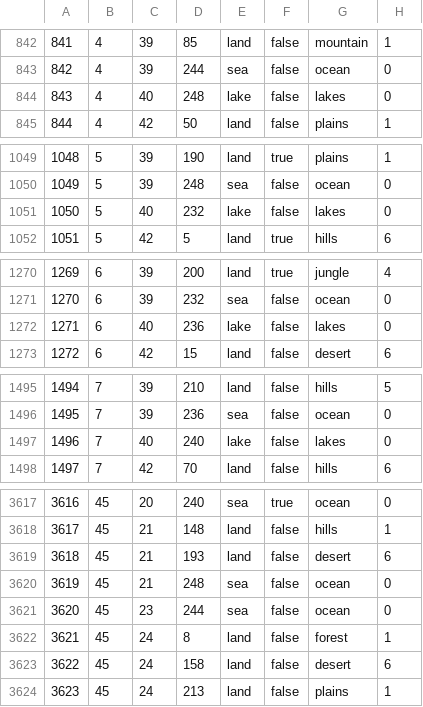
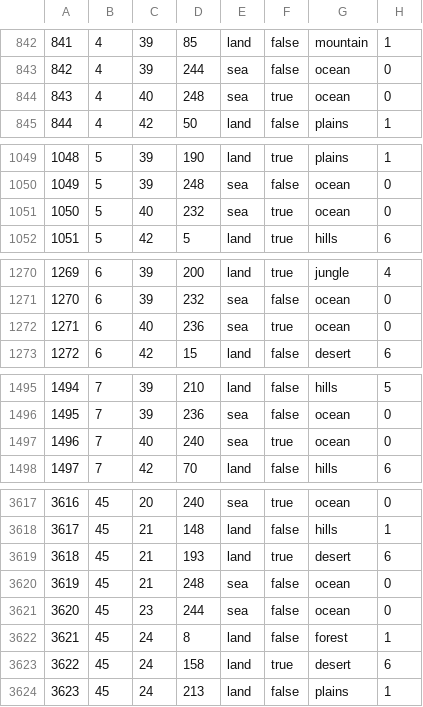
Before and after one commit to Lennardhoi/LW, a CSV file: map/definition.csv, drawn as a sheet; only a part is shown, gaps mark what is left out; the diff covers the shown part only.

```diff
--- a/map/definition.csv
+++ b/map/definition.csv
@@ -843,3 +843,3 @@
 842;4;39;244;sea;false;ocean;0
-843;4;40;248;lake;false;lakes;0
+843;4;40;248;sea;true;ocean;0
 844;4;42;50;land;false;plains;1
@@ -1050,3 +1050,3 @@
 1049;5;39;248;sea;false;ocean;0
-1050;5;40;232;lake;false;lakes;0
+1050;5;40;232;sea;true;ocean;0
 1051;5;42;5;land;true;hills;6
@@ -1271,3 +1271,3 @@
 1270;6;39;232;sea;false;ocean;0
-1271;6;40;236;lake;false;lakes;0
+1271;6;40;236;sea;true;ocean;0
 1272;6;42;15;land;false;desert;6
@@ -1496,3 +1496,3 @@
 1495;7;39;236;sea;false;ocean;0
-1496;7;40;240;lake;false;lakes;0
+1496;7;40;240;sea;true;ocean;0
 1497;7;42;70;land;false;hills;6
@@ -3618,3 +3618,3 @@
 3617;45;21;148;land;false;hills;1
-3618;45;21;193;land;false;desert;6
+3618;45;21;193;land;true;desert;6
 3619;45;21;248;sea;false;ocean;0
@@ -3622,3 +3622,3 @@
 3621;45;24;8;land;false;forest;1
-3622;45;24;158;land;false;desert;6
+3622;45;24;158;land;true;desert;6
 3623;45;24;213;land;false;plains;1
```
Also changed, not shown: 38 edited cells elsewhere in this file, map/adjacencies.csv, 5 other files.
